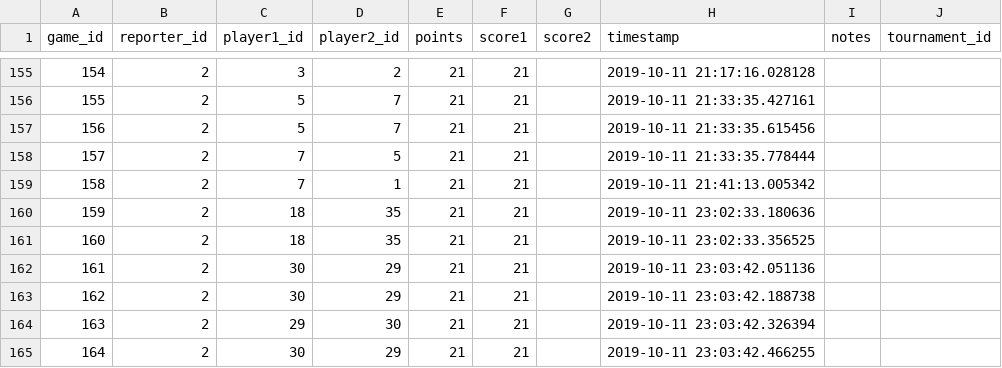
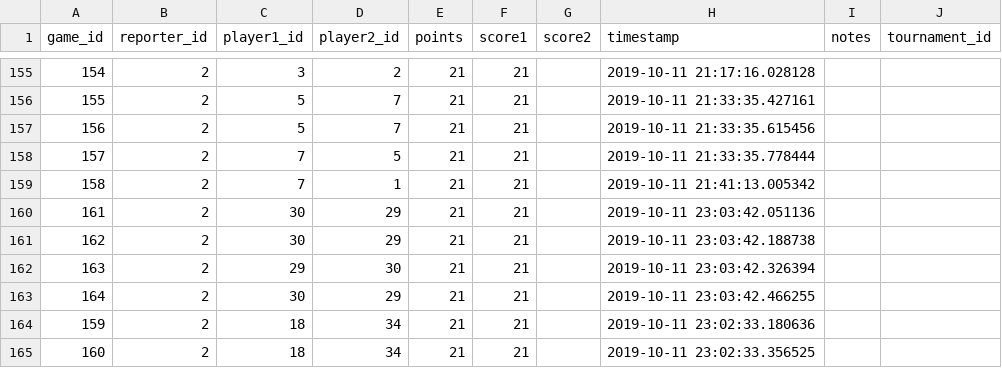
Before and after one commit to gamesguru/usatt-db, a CSV file: data/singles_games.csv, drawn as a sheet; only a part is shown, gaps mark what is left out.

```diff
--- a/data/singles_games.csv
+++ b/data/singles_games.csv
@@ -159,4 +159,2 @@ game_id,reporter_id,player1_id,player2_id,points,score1,score2,timestamp,notes,t
 158,2,7,1,21,21,,2019-10-11 21:41:13.005342,,
-159,2,18,35,21,21,,2019-10-11 23:02:33.180636,,
-160,2,18,35,21,21,,2019-10-11 23:02:33.356525,,
 161,2,30,29,21,21,,2019-10-11 23:03:42.051136,,
@@ -165 +163,3 @@ game_id,reporter_id,player1_id,player2_id,points,score1,score2,timestamp,notes,t
 164,2,30,29,21,21,,2019-10-11 23:03:42.466255,,
+159,2,18,34,21,21,,2019-10-11 23:02:33.180636,,
+160,2,18,34,21,21,,2019-10-11 23:02:33.356525,,
```
Also changed, not shown: data/users.csv, 1 other file.
